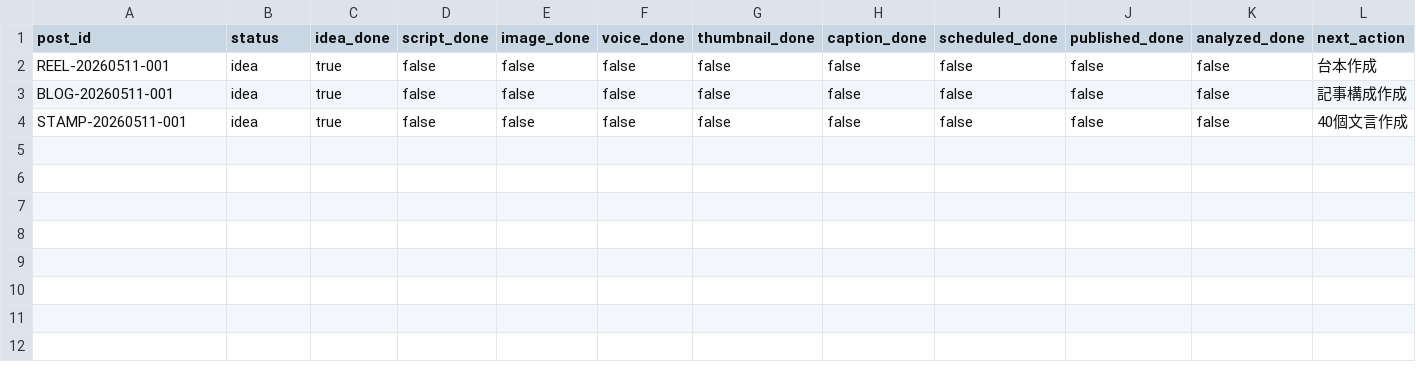
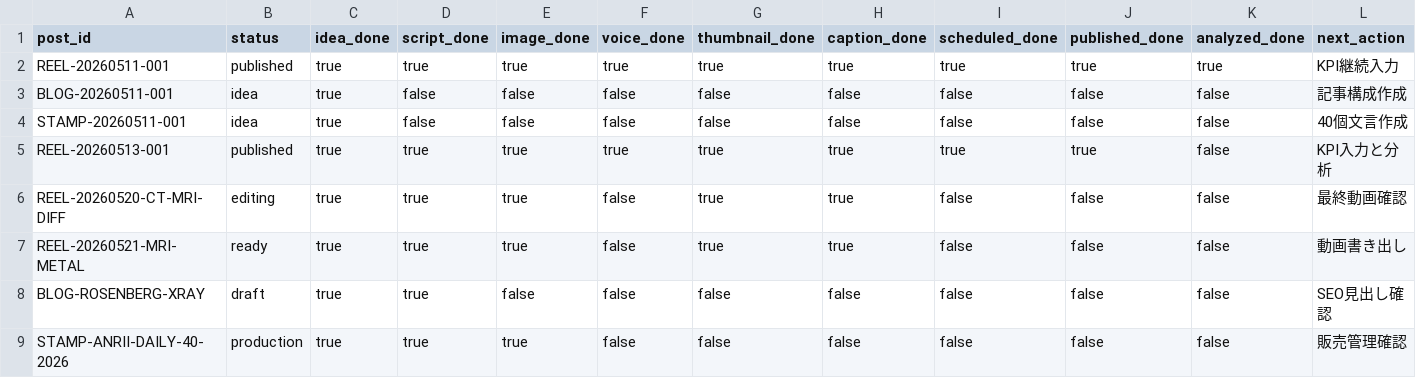
Before and after one commit to AnRyG3/ANRYCOMPANY_v2, a CSV file: SNS-OS/database/csv/post_status.csv, drawn as a sheet.

```diff
--- a/SNS-OS/database/csv/post_status.csv
+++ b/SNS-OS/database/csv/post_status.csv
@@ -1,4 +1,9 @@
 post_id,status,idea_done,script_done,image_done,voice_done,thumbnail_done,caption_done,scheduled_done,published_done,analyzed_done,next_action
-REEL-20260511-001,idea,true,false,false,false,false,false,false,false,false,台本作成
+REEL-20260511-001,published,true,true,true,true,true,true,true,true,true,KPI継続入力
 BLOG-20260511-001,idea,true,false,false,false,false,false,false,false,false,記事構成作成
 STAMP-20260511-001,idea,true,false,false,false,false,false,false,false,false,40個文言作成
+REEL-20260513-001,published,true,true,true,true,true,true,true,true,false,KPI入力と分析
+REEL-20260520-CT-MRI-DIFF,editing,true,true,true,false,true,true,false,false,false,最終動画確認
+REEL-20260521-MRI-METAL,ready,true,true,true,false,true,true,false,false,false,動画書き出し
+BLOG-ROSENBERG-XRAY,draft,true,true,false,false,false,false,false,false,false,SEO見出し確認
+STAMP-ANRII-DAILY-40-2026,production,true,true,true,false,false,false,false,false,false,販売管理確認
```
Also changed, not shown: SNS-OS/analytics/instagram_metrics.csv, SNS-OS/analytics/youtube_metrics.csv, 15 other files.
